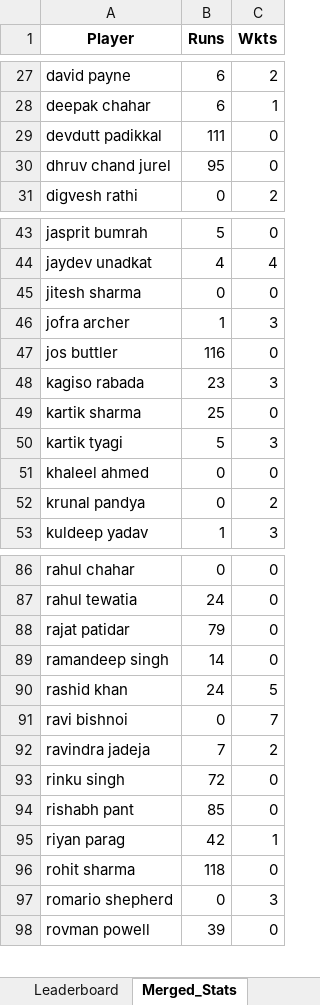
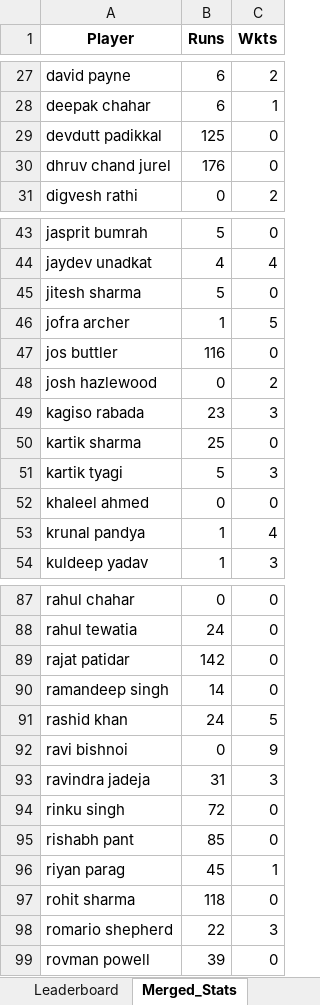
Before and after one commit to pratikalwaysrocks/Wadi-IPL-2026, an Excel workbook: IPL_Fantasy_Points.xlsx, sheet Merged_Stats, drawn as a sheet; only a part is shown, gaps mark what is left out; values as stored, in another font and other column widths than the file's, no borders; addresses are those after the commit; the diff covers the shown part only; the diff names each change by its address in the sheet, - before the commit and + after, or states it on an @@ line.

```diff
--- a/IPL_Fantasy_Points.xlsx (sheet Merged_Stats)
+++ b/IPL_Fantasy_Points.xlsx (sheet Merged_Stats)
-B29 (Runs): 111
+B29 (Runs): 125
-B30 (Runs): 95
+B30 (Runs): 176
-B45 (Runs): 0
+B45 (Runs): 5
-C46 (Wkts): 3
+C46 (Wkts): 5
+row 48: josh hazlewood | 0 | 2
-B53 (Runs): 0
+B53 (Runs): 1
-C53 (Wkts): 2
+C53 (Wkts): 4
-B89 (Runs): 79
+B89 (Runs): 142
-C92 (Wkts): 7
+C92 (Wkts): 9
-B93 (Runs): 7
+B93 (Runs): 31
-C93 (Wkts): 2
+C93 (Wkts): 3
-B96 (Runs): 42
+B96 (Runs): 45
-B98 (Runs): 0
+B98 (Runs): 22
```
Also changed, not shown: 1 added row and 7 edited cells elsewhere in this sheet, sheet Player_Points, sheet No_Stats_Yet, sheet Leaderboard, ipl_stats_2026.xlsx, 3 other files.
